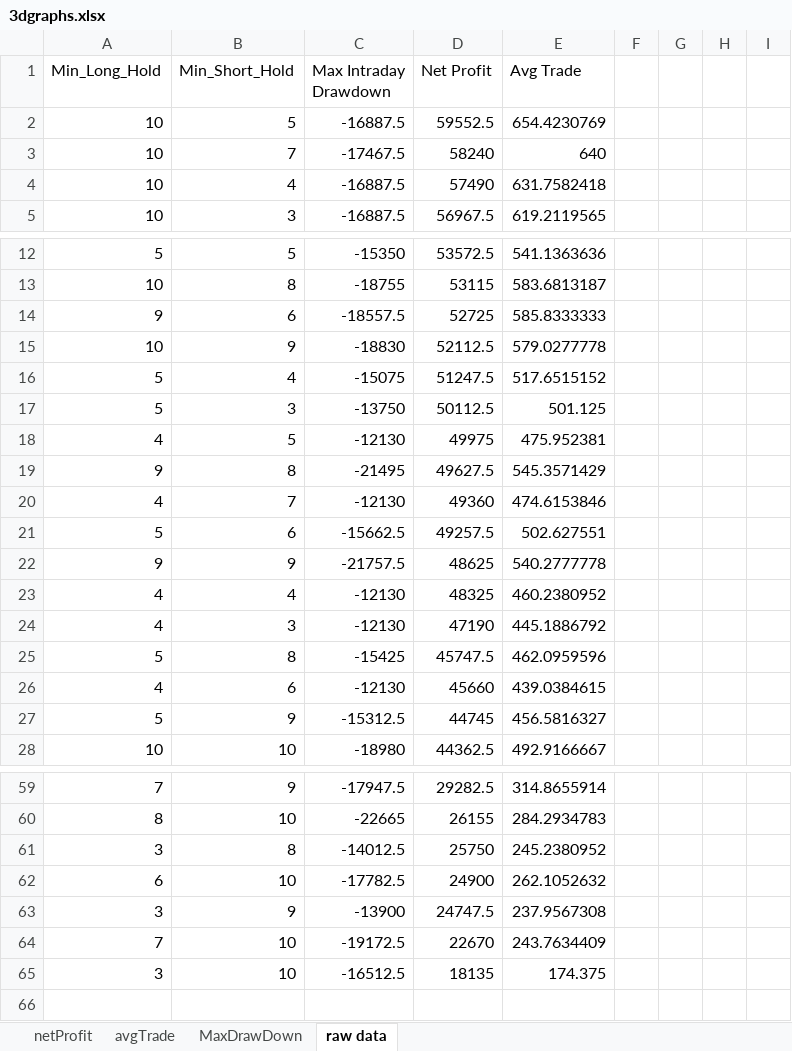
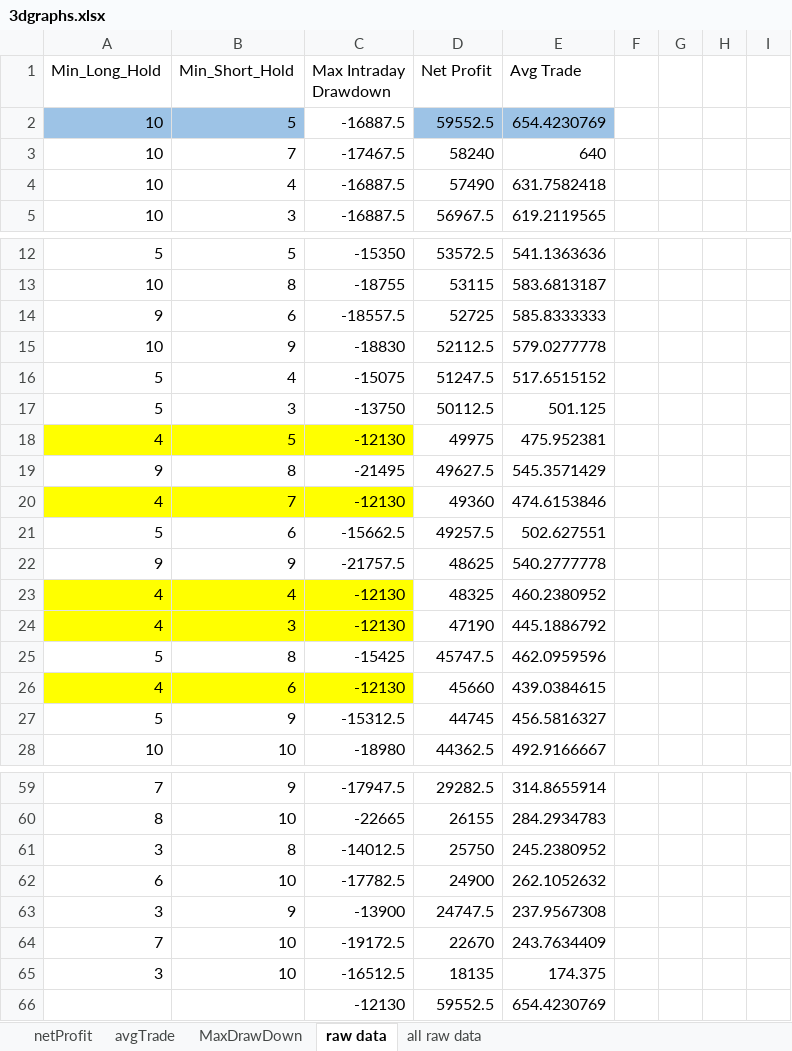
Before and after one commit to 2easy4wizzi/2016CourseAlgotrading, an Excel workbook: hw4/sol/B/3dgraphs.xlsx, sheet raw data, drawn as a sheet; only a part is shown, gaps mark what is left out; values as stored, in another font and other column widths than the file's, no borders; rows hold the shown columns only; the diff names each change by its address in the sheet, - before the commit and + after, or states it on an @@ line.

```diff
--- a/hw4/sol/B/3dgraphs.xlsx (sheet raw data)
+++ b/hw4/sol/B/3dgraphs.xlsx (sheet raw data)
+sheet tab: all raw data
-A2:B2 fill: none
+A2:B2 fill: #9DC3E6
-D2:E2 fill: none
+D2:E2 fill: #9DC3E6
-A18:C18 fill: none
+A18:C18 fill: #FFFF00
-A20:C20 fill: none
+A20:C20 fill: #FFFF00
-A23:C24 fill: none
+A23:C24 fill: #FFFF00
-A26:C26 fill: none
+A26:C26 fill: #FFFF00
+row 66:  |  | -12130 | 59552.5 | 654.4230769
```
Also changed, not shown: charts or pictures, 2 other files.
